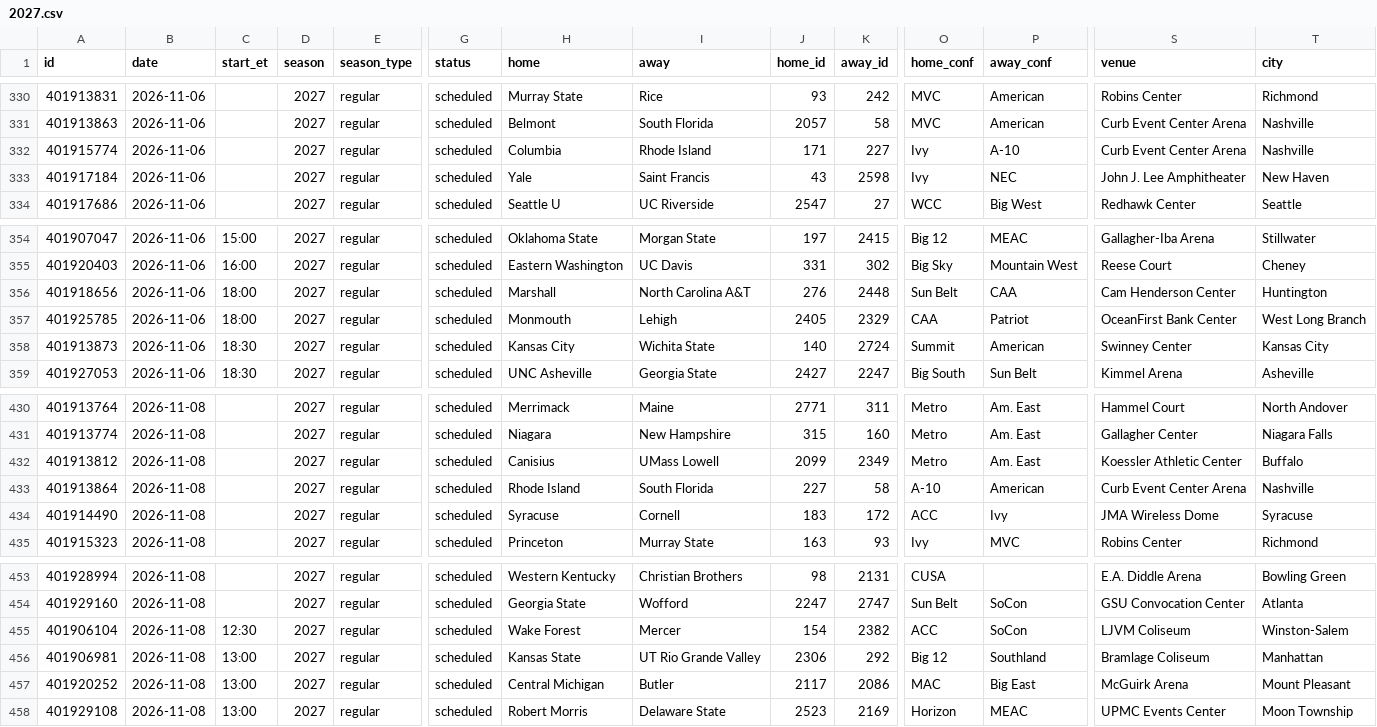
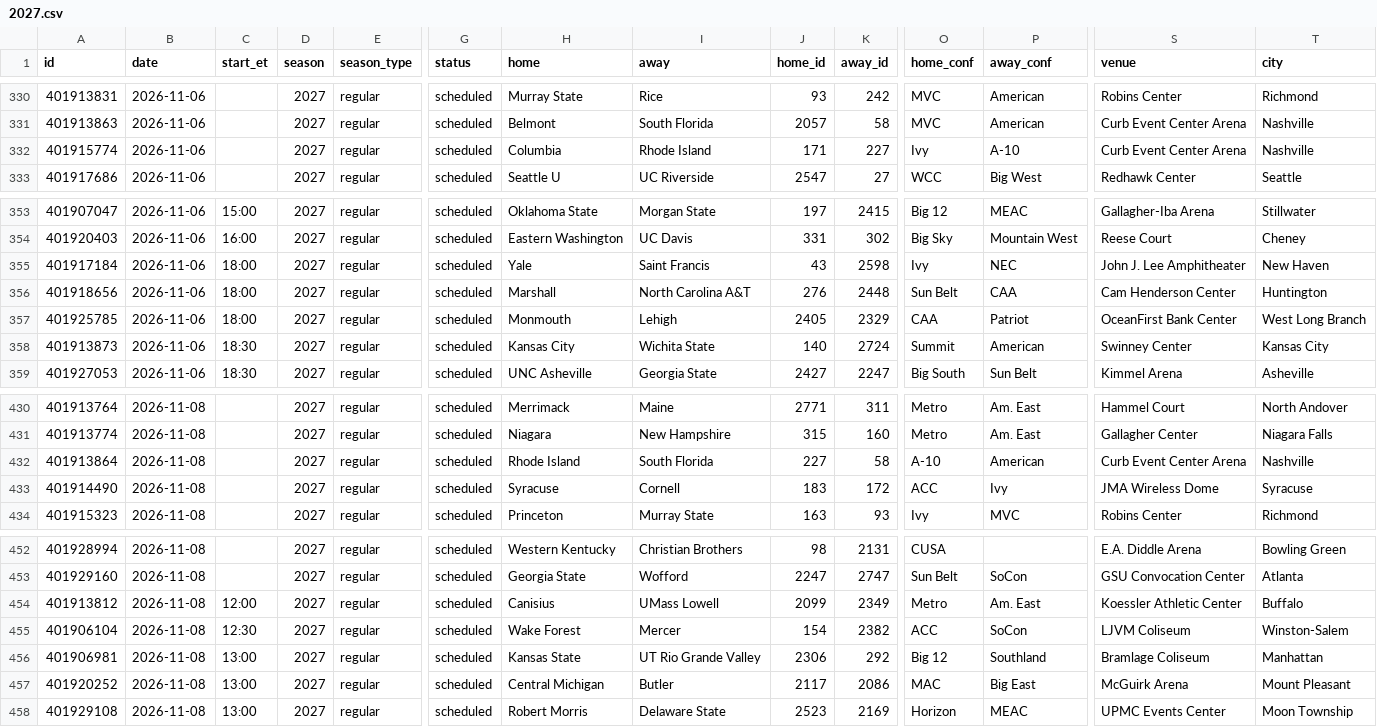
Before and after one commit to rjr5021/college-basketball-belt, a CSV file: data/women/games/2027.csv, drawn as a sheet; only a part is shown, gaps mark what is left out; removed rows and columns are numbered as before the commit, all else as after; rows hold the shown columns only; the diff names each change by its address in the sheet, - before the commit and + after, or states it on an @@ line.

```diff
--- a/data/women/games/2027.csv
+++ b/data/women/games/2027.csv
-row 333: 401917184 | 2026-11-06 |  | 2027 | regular | scheduled | Yale | Saint Francis | 43 | 2598 | Ivy | NEC | John J. Lee Amphitheater | New Haven
+row 355: 401917184 | 2026-11-06 | 18:00 | 2027 | regular | scheduled | Yale | Saint Francis | 43 | 2598 | Ivy | NEC | John J. Lee Amphitheater | New Haven
-row 432: 401913812 | 2026-11-08 |  | 2027 | regular | scheduled | Canisius | UMass Lowell | 2099 | 2349 | Metro | Am. East | Koessler Athletic Center | Buffalo
+row 454: 401913812 | 2026-11-08 | 12:00 | 2027 | regular | scheduled | Canisius | UMass Lowell | 2099 | 2349 | Metro | Am. East | Koessler Athletic Center | Buffalo
```
